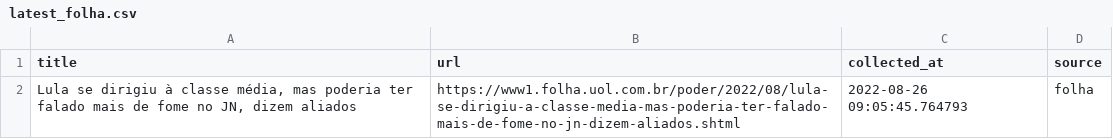
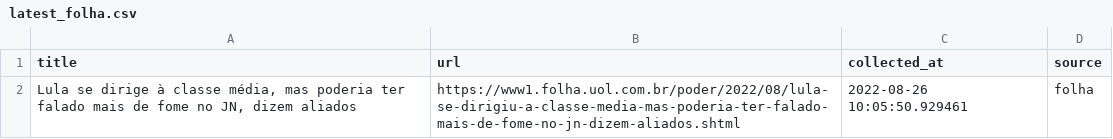
Before and after one commit to leodiegues/lidebot, a CSV file: data/latest_folha.csv, drawn as a sheet.

```diff
--- a/data/latest_folha.csv
+++ b/data/latest_folha.csv
@@ -1,2 +1,2 @@
 title,url,collected_at,source
-"Lula se dirigiu à classe média, mas poderia ter falado mais de fome no JN, dizem aliados",https://www1.folha.uol.com.br/poder/2022/08/lula-se-dirigiu-a-classe-media-mas-poderia-ter-falado-mais-de-fome-no-jn-dizem-aliados.shtml,2022-08-26 09:05:45.764793,folha
+"Lula se dirige à classe média, mas poderia ter falado mais de fome no JN, dizem aliados",https://www1.folha.uol.com.br/poder/2022/08/lula-se-dirigiu-a-classe-media-mas-poderia-ter-falado-mais-de-fome-no-jn-dizem-aliados.shtml,2022-08-26 10:05:50.929461,folha
```
Also changed, not shown: data/latest_estadao.csv, data/latest_g1.csv, 4 other files.
